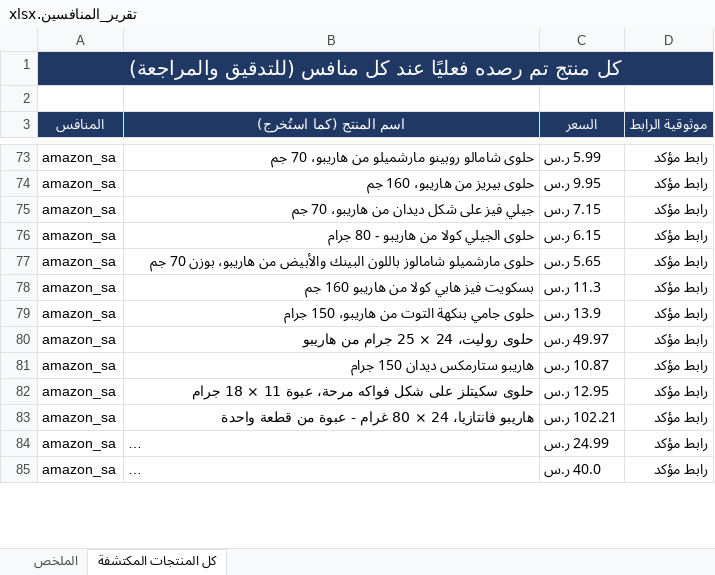
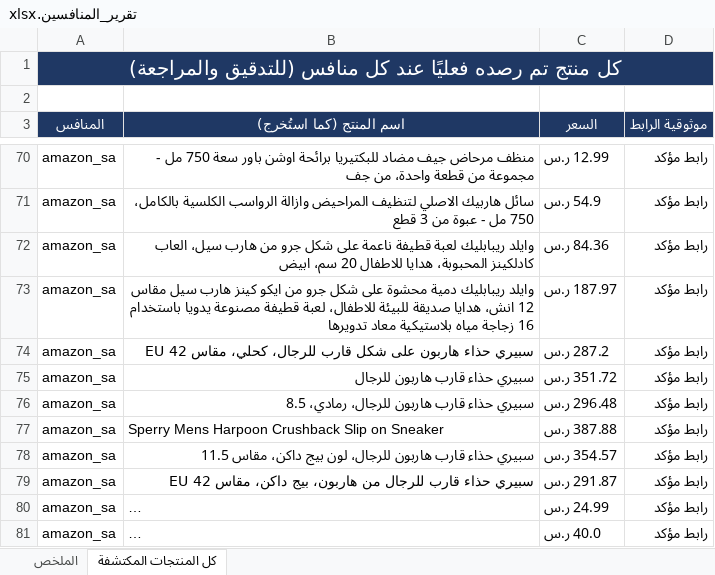
Before and after one commit to wael1997/techtime-market-data, an Excel workbook: data/تقرير_المنافسين.xlsx, sheet كل المنتجات المكتشفة, drawn as a sheet; only a part is shown, gaps mark what is left out; long unchanged cells end in …; values as stored, in another font and other column widths than the file's, no borders; removed rows and columns are numbered as before the commit, all else as after; the diff covers the shown part only; the diff names each change by its address in the sheet, - before the commit and + after, or states it on an @@ line.

```diff
--- a/data/تقرير_المنافسين.xlsx (sheet كل المنتجات المكتشفة)
+++ b/data/تقرير_المنافسين.xlsx (sheet كل المنتجات المكتشفة)
-B70 (اسم المنتج (كما استُخرج)): حلوى شامالو روبينو مارشميلو من هاريبو، 70 جم
+B70 (اسم المنتج (كما استُخرج)): منظف مرحاض جيف مضاد للبكتيريا برائحة اوشن باور سعة 750 مل - مجموعة من قطعة واحدة، من جف
-C70 (السعر): 5.99 ر.س
+C70 (السعر): 12.99 ر.س
-B71 (اسم المنتج (كما استُخرج)): حلوى بيريز من هاريبو، 160 جم
+B71 (اسم المنتج (كما استُخرج)): سائل هاربيك الاصلي لتنظيف المراحيض وازالة الرواسب الكلسية بالكامل، 750 مل - عبوة من 3 قطع
-C71 (السعر): 9.95 ر.س
+C71 (السعر): 54.9 ر.س
-row 75: amazon_sa | جيلي فيز على شكل ديدان من هاريبو، 70 جم | 7.15 ر.س | رابط مؤكد
-B72 (اسم المنتج (كما استُخرج)): حلوى الجيلي كولا من هاريبو - 80 جرام
+B72 (اسم المنتج (كما استُخرج)): وايلد ريبابليك لعبة قطيفة ناعمة على شكل جرو من هارب سيل، العاب كادلكينز المحبوبة، هدايا للاطفال 20 سم، ابيض
-C72 (السعر): 6.15 ر.س
+C72 (السعر): 84.36 ر.س
-B73 (اسم المنتج (كما استُخرج)): حلوى مارشميلو شامالوز باللون البينك والأبيض من هاريبو، بوزن 70 جم
+B73 (اسم المنتج (كما استُخرج)): وايلد ريبابليك دمية محشوة على شكل جرو من ايكو كينز هارب سيل مقاس 12 انش، هدايا صديقة للبيئة للاطفال، لعبة قطيفة مصنوعة يدويا باستخدام 16 زجاجة مياه بلاستيكية معاد تدويرها
-C73 (السعر): 5.65 ر.س
+C73 (السعر): 187.97 ر.س
-B74 (اسم المنتج (كما استُخرج)): بسكويت فيز هابي كولا من هاريبو 160 جم
+B74 (اسم المنتج (كما استُخرج)): سبيري حذاء هاربون على شكل قارب للرجال، كحلي، مقاس 42 EU
-C74 (السعر): 11.3 ر.س
+C74 (السعر): 287.2 ر.س
-B75 (اسم المنتج (كما استُخرج)): حلوى جامي بنكهة التوت من هاريبو، 150 جرام
+B75 (اسم المنتج (كما استُخرج)): سبيري حذاء قارب هاربون للرجال
-C75 (السعر): 13.9 ر.س
+C75 (السعر): 351.72 ر.س
-B76 (اسم المنتج (كما استُخرج)): حلوى روليت، 24 × 25 جرام من هاريبو
+B76 (اسم المنتج (كما استُخرج)): سبيري حذاء قارب هاربون للرجال، رمادي، 8.5
-C76 (السعر): 49.97 ر.س
+C76 (السعر): 296.48 ر.س
-B77 (اسم المنتج (كما استُخرج)): هاريبو ستارمكس ديدان 150 جرام
+B77 (اسم المنتج (كما استُخرج)): Sperry Mens Harpoon Crushback Slip on Sneaker
-C77 (السعر): 10.87 ر.س
+C77 (السعر): 387.88 ر.س
-B78 (اسم المنتج (كما استُخرج)): حلوى سكيتلز على شكل فواكه مرحة، عبوة 11 × 18 جرام
+B78 (اسم المنتج (كما استُخرج)): سبيري حذاء قارب هاربون للرجال، لون بيج داكن، مقاس 11.5
-C78 (السعر): 12.95 ر.س
+C78 (السعر): 354.57 ر.س
-B79 (اسم المنتج (كما استُخرج)): هاريبو فانتازيا، 24 × 80 غرام - عبوة من قطعة واحدة
+B79 (اسم المنتج (كما استُخرج)): سبيري حذاء قارب للرجال من هاربون، بيج داكن، مقاس 42 EU
-C79 (السعر): 102.21 ر.س
+C79 (السعر): 291.87 ر.س
```
Also changed, not shown: 25 added rows, 28 removed rows, 13 moved rows and 61 edited cells elsewhere in this sheet, sheet الملخص, 2 other files.
